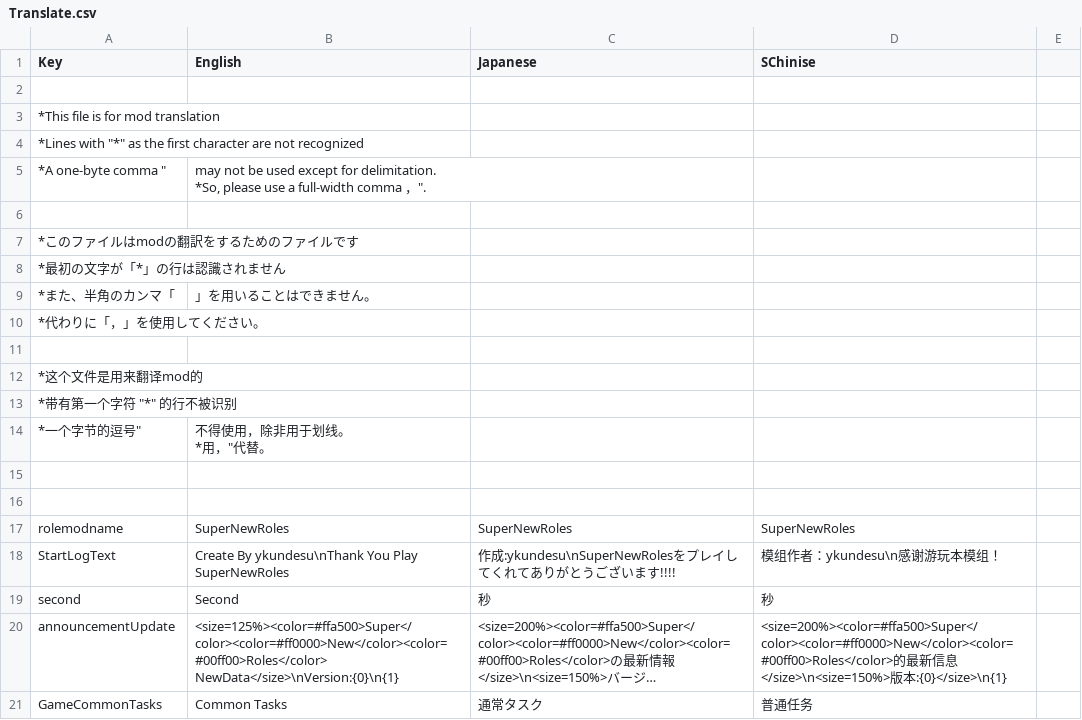
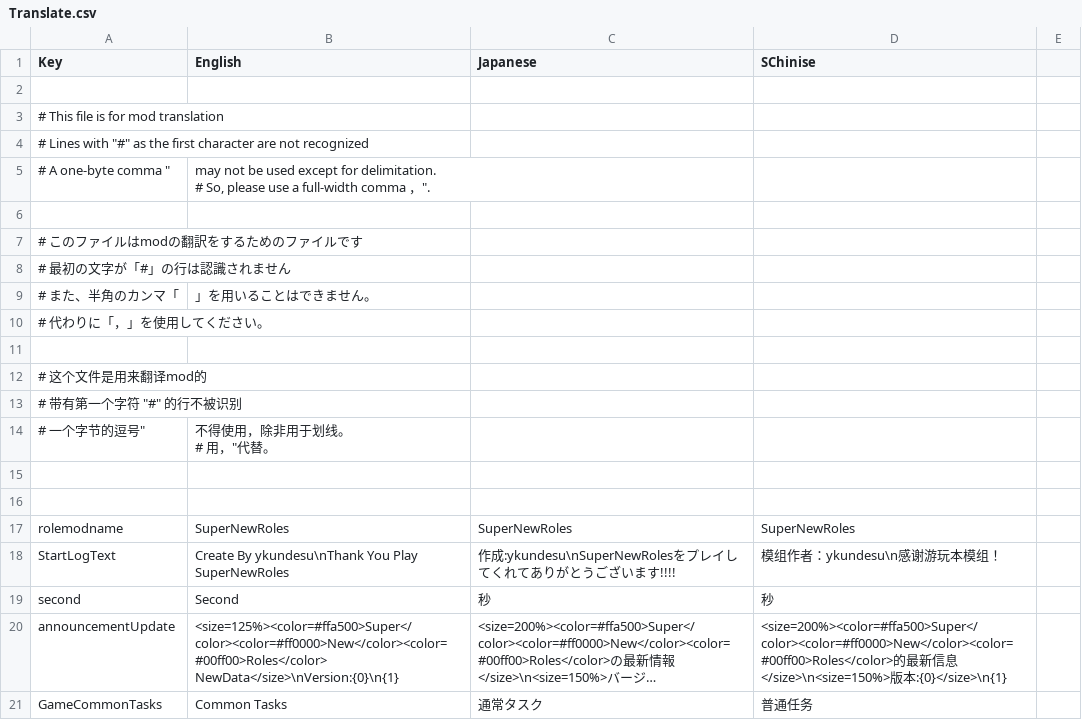
Before and after one commit to SuperNewRoles/SuperNewRoles, a CSV file: SuperNewRoles/Resources/Translate.csv, drawn as a sheet; only a part is shown; long unchanged cells end in ….

```diff
--- a/SuperNewRoles/Resources/Translate.csv
+++ b/SuperNewRoles/Resources/Translate.csv
@@ -2,16 +2,16 @@ Key,English,Japanese,SChinise
 
-*This file is for mod translation
-*Lines with "*" as the first character are not recognized
-*A one-byte comma "," may not be used except for delimitation.
-*So, please use a full-width comma "，".
+# This file is for mod translation
+# Lines with "#" as the first character are not recognized
+# A one-byte comma "," may not be used except for delimitation.
+# So, please use a full-width comma "，".
 
-*このファイルはmodの翻訳をするためのファイルです
-*最初の文字が「*」の行は認識されません
-*また、半角のカンマ「,」を用いることはできません。
-*代わりに「，」を使用してください。
+# このファイルはmodの翻訳をするためのファイルです
+# 最初の文字が「#」の行は認識されません
+# また、半角のカンマ「,」を用いることはできません。
+# 代わりに「，」を使用してください。
 
-*这个文件是用来翻译mod的
-*带有第一个字符 "*" 的行不被识别
-*一个字节的逗号", "不得使用，除非用于划线。
-*用"，"代替。
+# 这个文件是用来翻译mod的
+# 带有第一个字符 "#" 的行不被识别
+# 一个字节的逗号", "不得使用，除非用于划线。
+# 用"，"代替。
 
```
Also changed, not shown: 1 other file.
